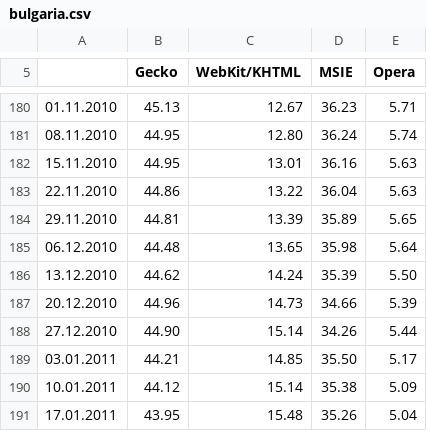
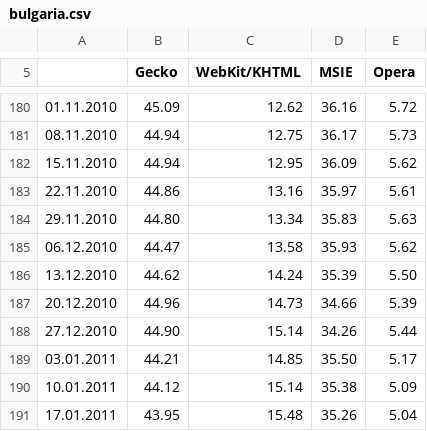
Before and after one commit to tymofij/ee-browsers, a CSV file: csv/bulgaria.csv, drawn as a sheet; only a part is shown, gaps mark what is left out; the diff covers the shown part only.

```diff
--- a/csv/bulgaria.csv
+++ b/csv/bulgaria.csv
@@ -180,7 +180,7 @@
-"01.11.2010","45.13","12.67","36.23","5.71",
-"08.11.2010","44.95","12.80","36.24","5.74",
-"15.11.2010","44.95","13.01","36.16","5.63",
-"22.11.2010","44.86","13.22","36.04","5.63",
-"29.11.2010","44.81","13.39","35.89","5.65",
-"06.12.2010","44.48","13.65","35.98","5.64",
+"01.11.2010","45.09","12.62","36.16","5.72",
+"08.11.2010","44.94","12.75","36.17","5.73",
+"15.11.2010","44.94","12.95","36.09","5.62",
+"22.11.2010","44.86","13.16","35.97","5.61",
+"29.11.2010","44.80","13.34","35.83","5.63",
+"06.12.2010","44.47","13.58","35.93","5.62",
 "13.12.2010","44.62","14.24","35.39","5.50",
```
Also changed, not shown: 12 added rows and 92 edited cells elsewhere in this file, csv/estonia.csv, csv/hungary.csv, 8 other files.
